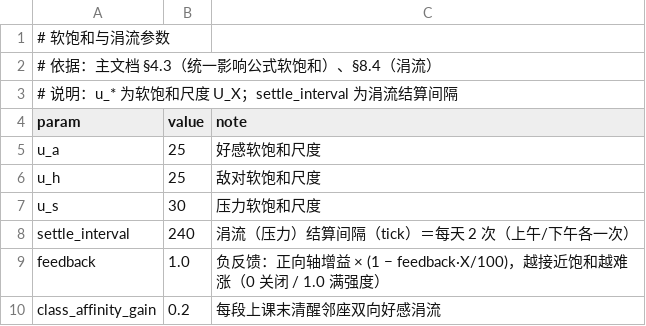
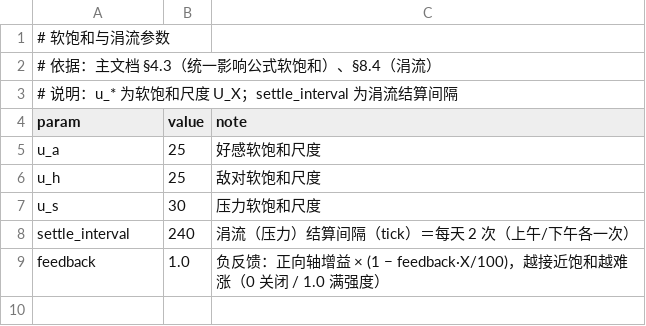
Before and after one commit to jx321720396/Ten-minutes-after-class, a CSV file: data/rules/transmission.csv, drawn as a sheet.

Commit message:
feat(rules): D04 座位基础关系与 D05 第八天考试落地
- D04：新增 data/rules/seat_relations.csv（正交 +1 / 对角不加 / 圈外 −1 / 学习者对娱乐邻座敌对 +5）；
  每个课间末读一次状态结算一次（与邻座学习加压同一时点）；参与资格 = 实际在自己座位且处于学习／
  娱乐／睡觉，离座、崩溃、换座既不作来源也不作接收者；睡觉仅在座位关系里视同学习（不给学习收益）。
- 移除旧「共同上课好感涓流」：transmission.class_affinity_gain、两侧 class_affinity_settle、
  term_report.json 的对应映射（改为「座位关系」），避免与每课间关系基线双算。
- D05：第一次考试改到第八天（exam_day_1 7→8）、目标均分 380（exam.csv 的 exam_target_mean，
  time_card.json 同步）；考试前一天全班 +20 压力、考试结束 −30；考试当天只有考试（学生行为决策、
  座位结算、邻座加压、压力涓流当天不跑），成绩不写回也不清空。
- 同步 tools/core_sim.py 到同序同口径，并补测试：新增 tests/unit/test_seat_and_exam.gd（12 项）、
  tools/test_core.py 补 D05 断言、tools/check_config.py 改校验 D04 参数。
- 验证：check_config 163/0、test_core 65/0、verify_formula 9/0、check_docs 通过；
  GUT test_seat_and_exam 12/12；16 人 3 天同种子对拍 1440 tick 全绿。
- 未自行裁定的细节集中在 docs/production/老师版待确认参数.md #9-#13。

```diff
--- a/data/rules/transmission.csv
+++ b/data/rules/transmission.csv
@@ -9,2 +9 @@ settle_interval,240,涓流（压力）结算间隔（tick）＝每天 2 次（
 feedback,1.0,负反馈：正向轴增益 × (1 − feedback·X/100)，越接近饱和越难涨（0 关闭 / 1.0 满强度）
-class_affinity_gain,0.2,每段上课末清醒邻座双向好感涓流
```
Also changed, not shown: data/rules/behavior_probs.csv, data/rules/behaviors.csv, 24 other files.
